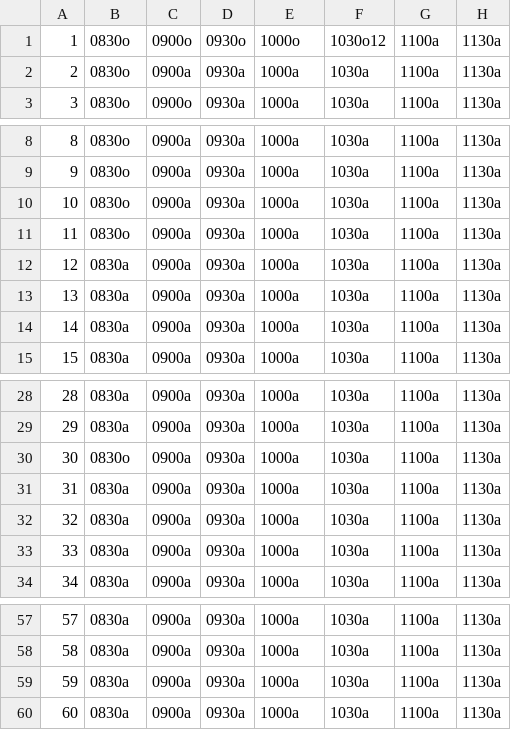
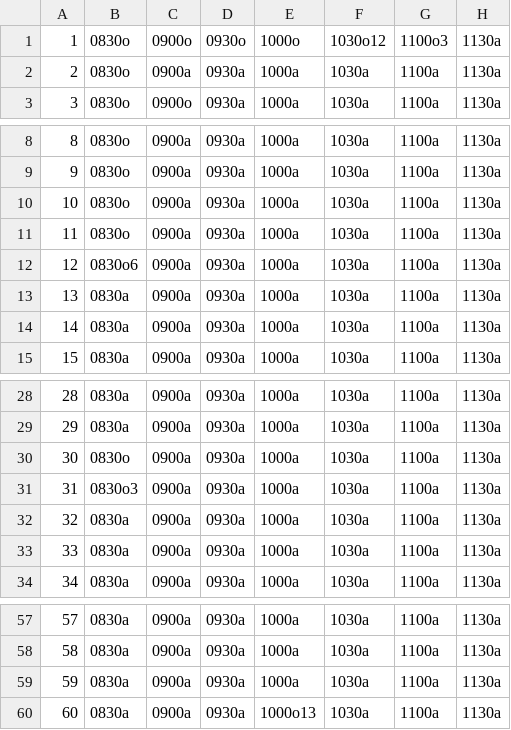
Before and after one commit to JacobBPedersen/P1-Healthcare-System, a CSV file: src/timetable.csv, drawn as a sheet; only a part is shown, gaps mark what is left out; the diff names each change by its address in the sheet, - before the commit and + after, or states it on an @@ line.

```diff
--- a/src/timetable.csv
+++ b/src/timetable.csv
-G1: 1100a
+G1: 1100o3
-B12: 0830a
+B12: 0830o6
-B31: 0830a
+B31: 0830o3
-E60: 1000a
+E60: 1000o13
```
Also changed, not shown: 4 other files.
